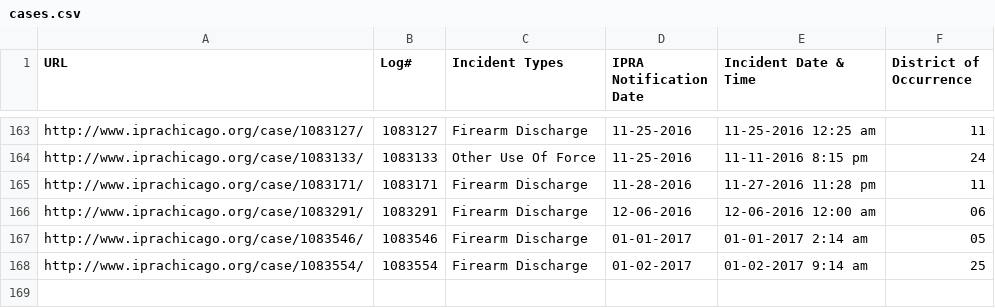
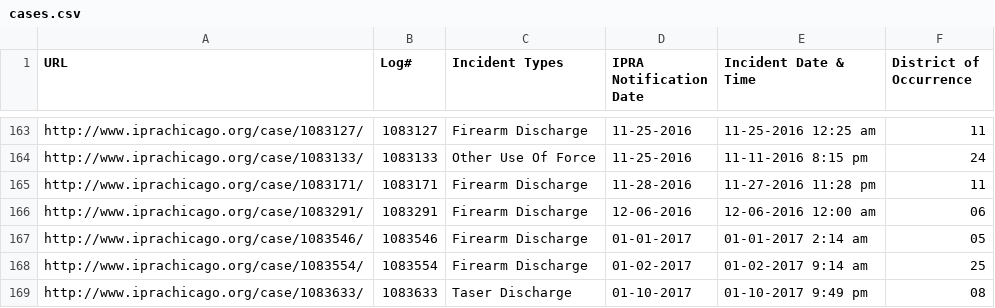
Before and after one commit to CrimeIsDown/copa-cases, a CSV file: cases.csv, drawn as a sheet; only a part is shown, gaps mark what is left out; the diff names each change by its address in the sheet, - before the commit and + after, or states it on an @@ line.

Commit message:
Incidents as of 2017-03-10

```diff
--- a/cases.csv
+++ b/cases.csv
+row 169: http://www.iprachicago.org/case/1083633/ | 1083633 | Taser Discharge | 01-10-2017 | 01-10-2017 9:49 pm | 08
```
